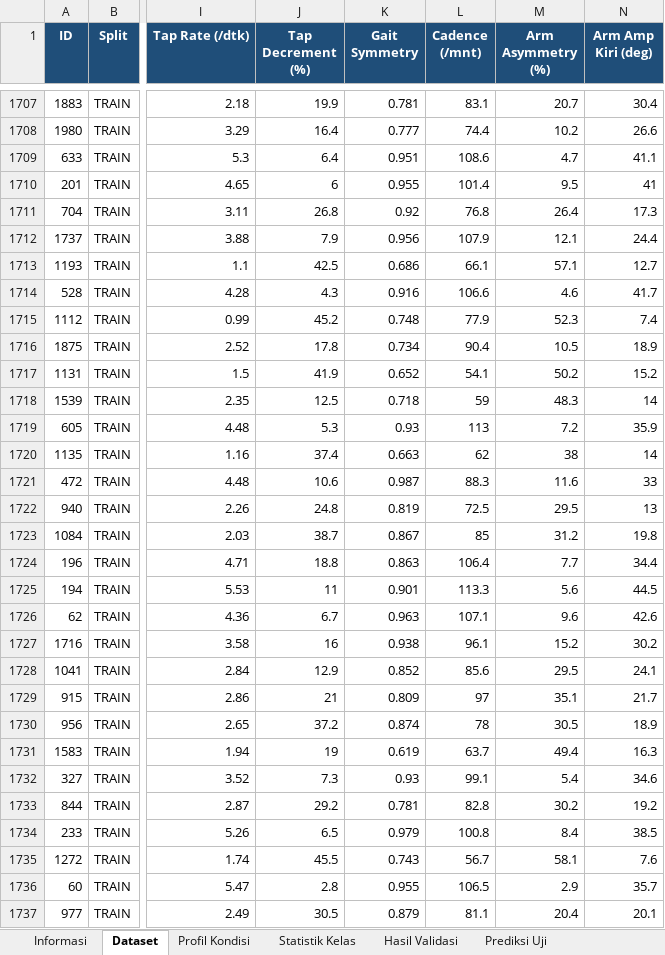
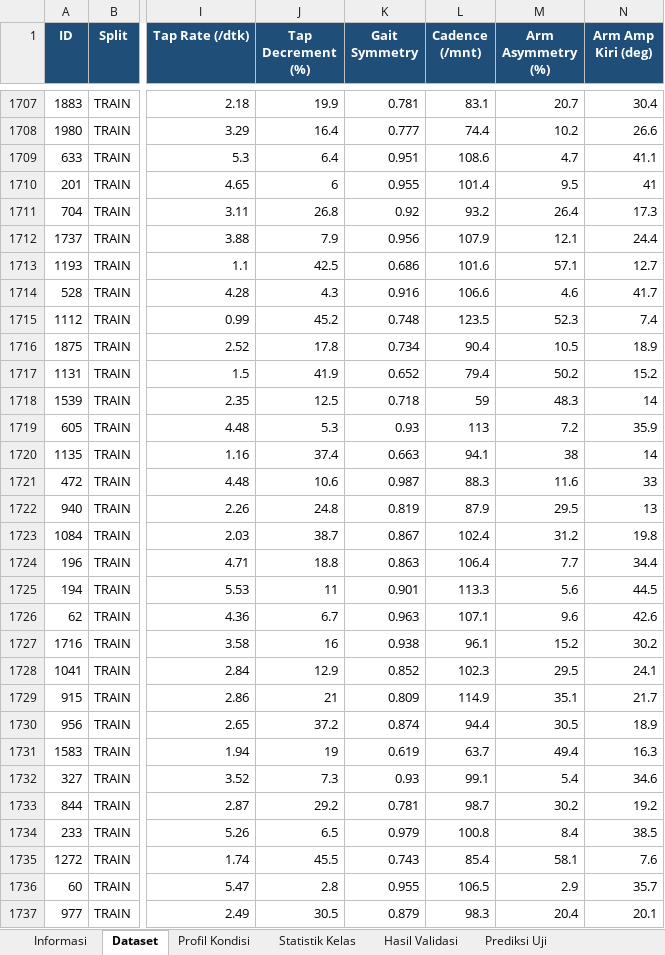
Before and after one commit to akhzaozy/neuronmotion, an Excel workbook: dataset/NeuronMotion-Dataset-Training.xlsx, sheet Dataset, drawn as a sheet; only a part is shown, gaps mark what is left out; values as stored, in another font and other column widths than the file's, no borders; the diff covers the shown part only; the diff names each change by its address in the sheet, - before the commit and + after, or states it on an @@ line.

Commit message:
fix: correct PD cadence modelling, scrollable results, and risk label bug
Training data, cadence correction:
- The dataset modelled Parkinson's cadence as far lower than healthy
  controls. That is backwards. A meta-analysis of Parkinson's gait
  (Zanardi et al. 2021, Scientific Reports) found cadence in PD is
  slightly HIGHER than controls (about +1.75 steps/min); what actually
  shortens is stride length, and advanced cases can show festination,
  which raises cadence further. PD cadence is now on par with the
  healthy range, with the discriminating signal moved to step symmetry
  and arm-swing asymmetry, which genuinely are impaired in PD. Reduced
  cadence is kept for post-stroke and cerebellar ataxia, where gait
  slowing is well documented. Accuracy stays at 97.8%.
- The dataset workbook now separates references that were actually
  verified against a source from parameters (tremor amplitude in mm,
  absolute tap rate, sway area, arm-swing asymmetry) that were set on
  general reasoning and cannot yet be cited. The previously listed
  Shimoyama 1990 and Zijlstra & Hof 2003 citations are dropped from the
  workbook because it could not be confirmed that the figures came from
  them.

Bug fixes:
- The result modal had no max-height or overflow, so once the AI
  analysis made it tall the recommendations and the close button were
  clipped off-screen with no way to scroll to them.
- The dashboard read the latest risk category as the last key of
  riskDistribution, which is a count object ({HIGH: 4, LOW: 1, ...})
  with no ordering relation to the newest session. A score of 88 was
  therefore displayed in green as "Risiko LOW". It now reads the last
  timeline entry, falling back to deriving the band from the score, and
  labels it in Indonesian.
- .input had no border-radius at all, leaving every form field square.
- Dashboard page padding sat on the wrapper that contains the sticky
  nav, so the nav was indented instead of spanning the viewport.

Features and polish:
- Saved AI analysis is now shown in the Riwayat session detail, so the
  correlations and follow-up advice can be re-read later instead of
  only once right after the test, with an "Analisis AI" column marking
  which sessions have one.
- Buttons, inputs, and cards get consistent hover, focus, and shadow
  treatment; transitions target specific properties instead of `all`.

```diff
--- a/dataset/NeuronMotion-Dataset-Training.xlsx (sheet Dataset)
+++ b/dataset/NeuronMotion-Dataset-Training.xlsx (sheet Dataset)
-L1711 (Cadence (/mnt)): 76.8
+L1711 (Cadence (/mnt)): 93.2
-L1713 (Cadence (/mnt)): 66.1
+L1713 (Cadence (/mnt)): 101.6
-L1715 (Cadence (/mnt)): 77.9
+L1715 (Cadence (/mnt)): 123.5
-L1717 (Cadence (/mnt)): 54.1
+L1717 (Cadence (/mnt)): 79.4
-L1720 (Cadence (/mnt)): 62
+L1720 (Cadence (/mnt)): 94.1
-L1722 (Cadence (/mnt)): 72.5
+L1722 (Cadence (/mnt)): 87.9
-L1723 (Cadence (/mnt)): 85
+L1723 (Cadence (/mnt)): 102.4
-L1728 (Cadence (/mnt)): 85.6
+L1728 (Cadence (/mnt)): 102.3
-L1729 (Cadence (/mnt)): 97
+L1729 (Cadence (/mnt)): 114.9
-L1730 (Cadence (/mnt)): 78
+L1730 (Cadence (/mnt)): 94.4
-L1733 (Cadence (/mnt)): 82.8
+L1733 (Cadence (/mnt)): 98.7
-L1735 (Cadence (/mnt)): 56.7
+L1735 (Cadence (/mnt)): 85.4
-L1737 (Cadence (/mnt)): 81.1
+L1737 (Cadence (/mnt)): 98.3
```
Also changed, not shown: 615 edited cells elsewhere in this sheet, sheet Prediksi Uji, sheet Informasi, sheet Hasil Validasi, sheet Profil Kondisi, 8 other files.
